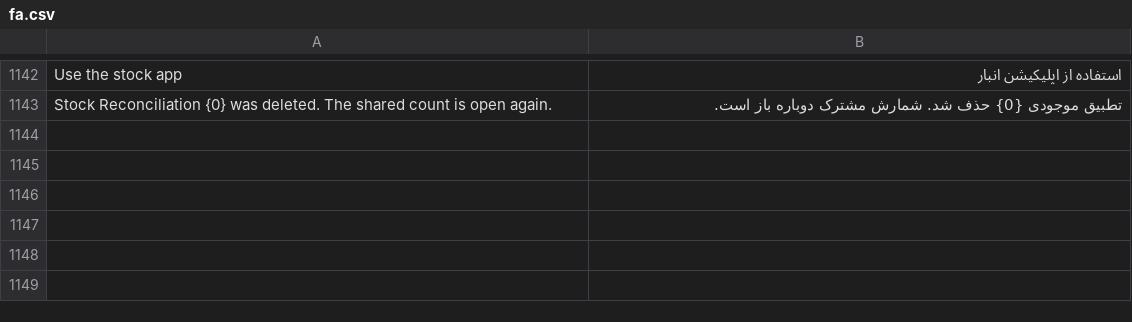
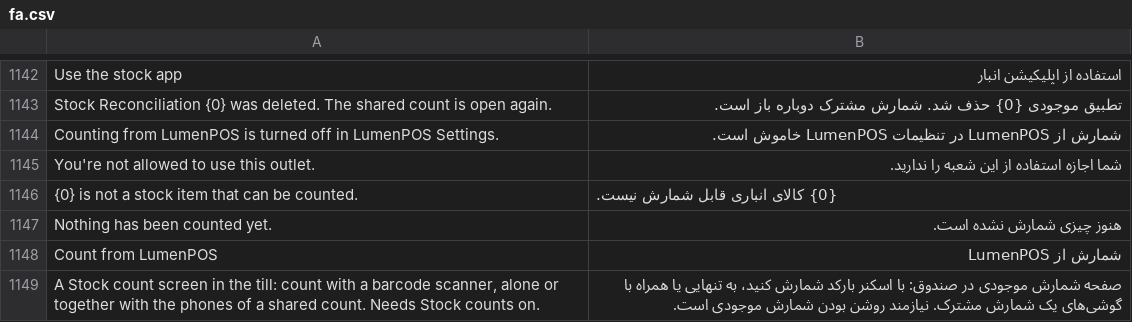
Before and after one commit to EsafeSolutions/Esafe-NewGenPOS, a CSV file: lumenpos/translations/fa.csv, drawn as a sheet; only a part is shown, gaps mark what is left out.

```diff
--- a/lumenpos/translations/fa.csv
+++ b/lumenpos/translations/fa.csv
@@ -1143 +1143,7 @@
 "Stock Reconciliation {0} was deleted. The shared count is open again.","تطبیق موجودی {0} حذف شد. شمارش مشترک دوباره باز است."
+"Counting from LumenPOS is turned off in LumenPOS Settings.","شمارش از LumenPOS در تنظیمات LumenPOS خاموش است."
+"You're not allowed to use this outlet.","شما اجازه استفاده از این شعبه را ندارید."
+"{0} is not a stock item that can be counted.","{0} کالای انباری قابل شمارش نیست."
+"Nothing has been counted yet.","هنوز چیزی شمارش نشده است."
+"Count from LumenPOS","شمارش از LumenPOS"
+"A Stock count screen in the till: count with a barcode scanner, alone or together with the phones of a shared count. Needs Stock counts on.","صفحه شمارش موجودی در صندوق: با اسکنر بارکد شمارش کنید، به تنهایی یا همراه با گوشی‌های یک شمارش مشترک. نیازمند روشن بودن شمارش موجودی است."
```
Also changed, not shown: lumenpos/translations/ar.csv, lumenpos/translations/es.csv, 57 other files.
